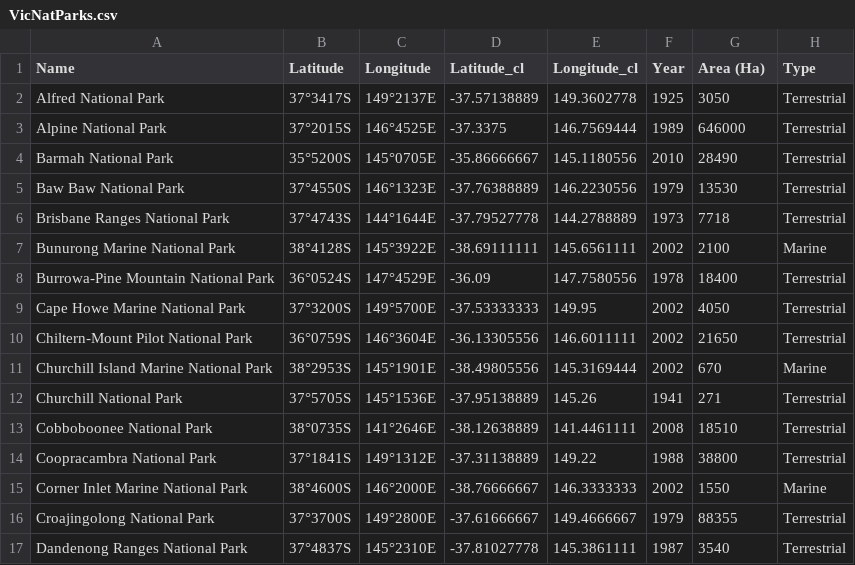
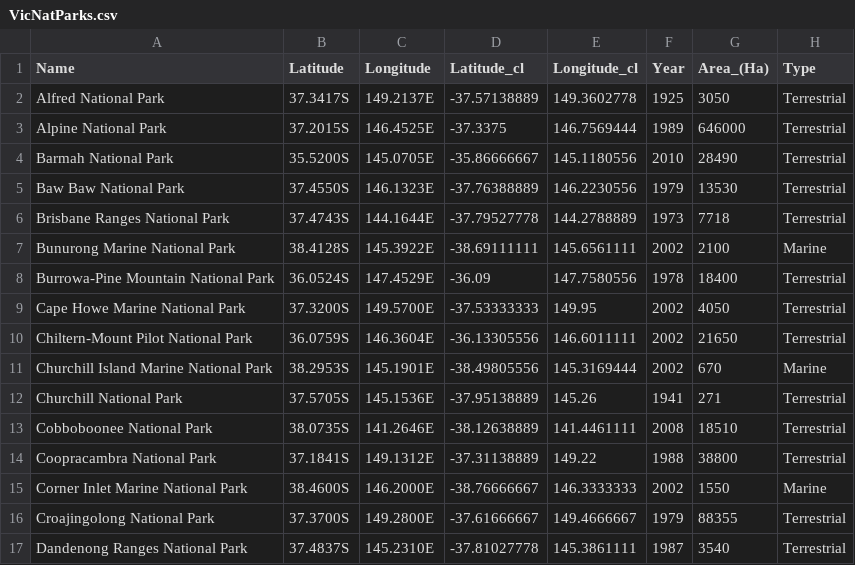
Before and after one commit to KEarlsKebab/3179, a CSV file: data/VicNatParks.csv, drawn as a sheet; only a part is shown; the diff covers the shown part only.

Commit message:
Update VicNatParks.csv

```diff
--- a/data/VicNatParks.csv
+++ b/data/VicNatParks.csv
@@ -1,17 +1,17 @@
-Name,Latitude,Longitude,Latitude_cl,Longitude_cl,Year,Area (Ha),Type
-Alfred National Park,37°3417S,149°2137E,-37.57138889,149.3602778,1925,3050,Terrestrial
-Alpine National Park,37°2015S,146°4525E,-37.3375,146.7569444,1989,646000,Terrestrial
-Barmah National Park,35°5200S,145°0705E,-35.86666667,145.1180556,2010,28490,Terrestrial
-Baw Baw National Park,37°4550S,146°1323E,-37.76388889,146.2230556,1979,13530,Terrestrial
-Brisbane Ranges National Park,37°4743S,144°1644E,-37.79527778,144.2788889,1973,7718,Terrestrial
-Bunurong Marine National Park,38°4128S,145°3922E,-38.69111111,145.6561111,2002,2100,Marine
-Burrowa-Pine Mountain National Park,36°0524S,147°4529E,-36.09,147.7580556,1978,18400,Terrestrial
-Cape Howe Marine National Park,37°3200S,149°5700E,-37.53333333,149.95,2002,4050,Terrestrial
-Chiltern-Mount Pilot National Park,36°0759S,146°3604E,-36.13305556,146.6011111,2002,21650,Terrestrial
-Churchill Island Marine National Park,38°2953S,145°1901E,-38.49805556,145.3169444,2002,670,Marine
-Churchill National Park,37°5705S,145°1536E,-37.95138889,145.26,1941,271,Terrestrial
-Cobboboonee National Park,38°0735S,141°2646E,-38.12638889,141.4461111,2008,18510,Terrestrial
-Coopracambra National Park,37°1841S,149°1312E,-37.31138889,149.22,1988,38800,Terrestrial
-Corner Inlet Marine National Park,38°4600S,146°2000E,-38.76666667,146.3333333,2002,1550,Marine
-Croajingolong National Park,37°3700S,149°2800E,-37.61666667,149.4666667,1979,88355,Terrestrial
-Dandenong Ranges National Park,37°4837S,145°2310E,-37.81027778,145.3861111,1987,3540,Terrestrial
+Name,Latitude,Longitude,Latitude_cl,Longitude_cl,Year,Area_(Ha),Type
+Alfred National Park,37.3417S,149.2137E,-37.57138889,149.3602778,1925,3050,Terrestrial
+Alpine National Park,37.2015S,146.4525E,-37.3375,146.7569444,1989,646000,Terrestrial
+Barmah National Park,35.5200S,145.0705E,-35.86666667,145.1180556,2010,28490,Terrestrial
+Baw Baw National Park,37.4550S,146.1323E,-37.76388889,146.2230556,1979,13530,Terrestrial
+Brisbane Ranges National Park,37.4743S,144.1644E,-37.79527778,144.2788889,1973,7718,Terrestrial
+Bunurong Marine National Park,38.4128S,145.3922E,-38.69111111,145.6561111,2002,2100,Marine
+Burrowa-Pine Mountain National Park,36.0524S,147.4529E,-36.09,147.7580556,1978,18400,Terrestrial
+Cape Howe Marine National Park,37.3200S,149.5700E,-37.53333333,149.95,2002,4050,Terrestrial
+Chiltern-Mount Pilot National Park,36.0759S,146.3604E,-36.13305556,146.6011111,2002,21650,Terrestrial
+Churchill Island Marine National Park,38.2953S,145.1901E,-38.49805556,145.3169444,2002,670,Marine
+Churchill National Park,37.5705S,145.1536E,-37.95138889,145.26,1941,271,Terrestrial
+Cobboboonee National Park,38.0735S,141.2646E,-38.12638889,141.4461111,2008,18510,Terrestrial
+Coopracambra National Park,37.1841S,149.1312E,-37.31138889,149.22,1988,38800,Terrestrial
+Corner Inlet Marine National Park,38.4600S,146.2000E,-38.76666667,146.3333333,2002,1550,Marine
+Croajingolong National Park,37.3700S,149.2800E,-37.61666667,149.4666667,1979,88355,Terrestrial
+Dandenong Ranges National Park,37.4837S,145.2310E,-37.81027778,145.3861111,1987,3540,Terrestrial
```
Also changed, not shown: 78 edited cells elsewhere in this file.
